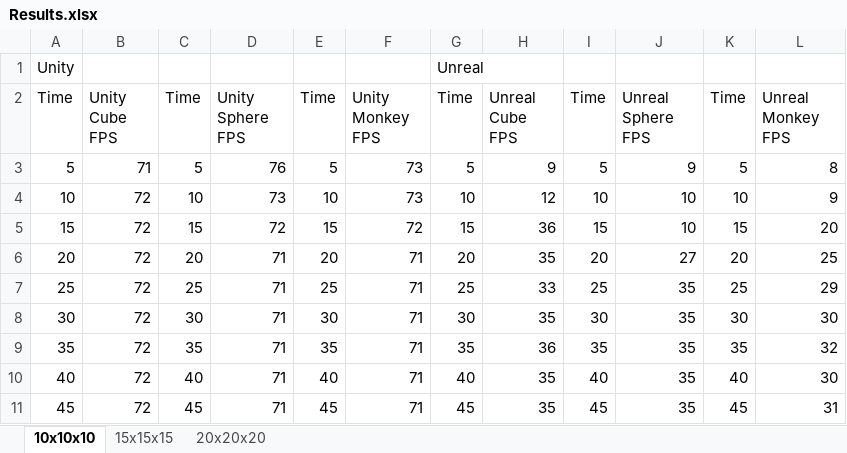
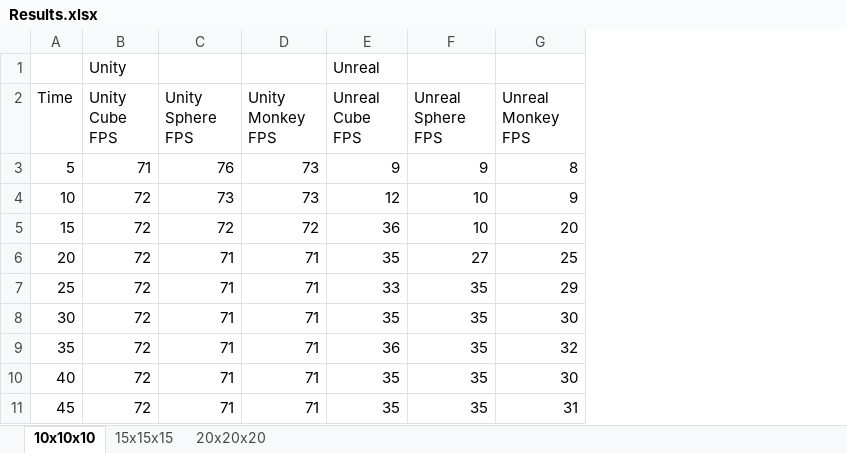
Before and after one commit to ChrisRietbergen/AdvancedTools, an Excel workbook: Results.xlsx, sheet 10x10x10, drawn as a sheet; only a part is shown; values as stored, in another font and other column widths than the file's, no borders; charts and pictures not drawn; removed rows and columns are numbered as before the commit, all else as after; the diff names each change by its address in the sheet, - before the commit and + after, or states it on an @@ line.

```diff
--- a/Results.xlsx (sheet 10x10x10)
+++ b/Results.xlsx (sheet 10x10x10)
-column C (Time), rows 3-11: 5 | 10 | 15 | 20 | 25 | 30 | 35 | 40 | 45
-column E (Time), rows 3-11: 5 | 10 | 15 | 20 | 25 | 30 | 35 | 40 | 45
-column G (Time), rows 3-11: 5 | 10 | 15 | 20 | 25 | 30 | 35 | 40 | 45
-column I (Time), rows 3-11: 5 | 10 | 15 | 20 | 25 | 30 | 35 | 40 | 45
-column K (Time), rows 3-11: 5 | 10 | 15 | 20 | 25 | 30 | 35 | 40 | 45
-row 1: Unity |  |  |  |  |  | Unreal
+row 1:  | Unity |  |  | Unreal
```
Also changed, not shown: sheet 20x20x20, sheet 15x15x15, charts or pictures.
